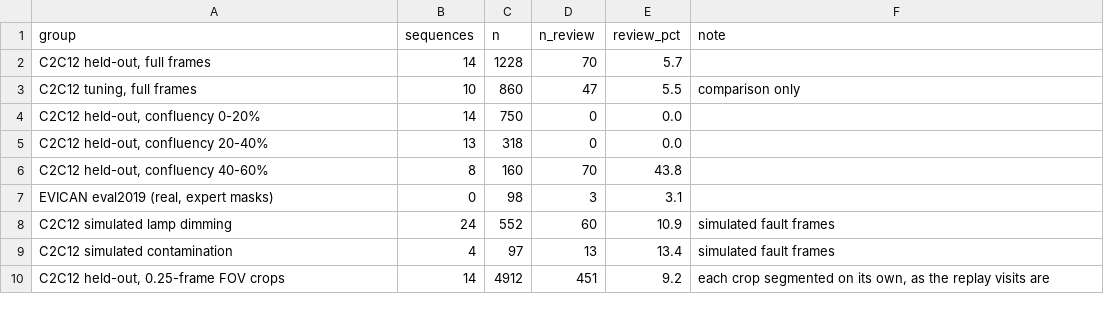
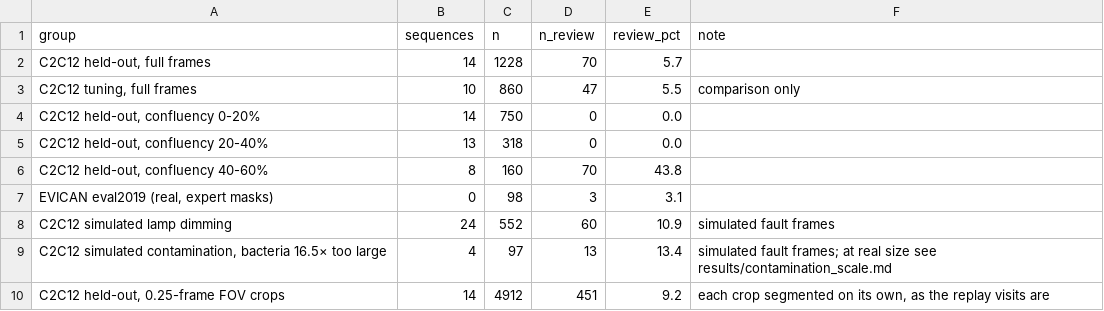
Before and after one commit to n1tishc/cultureqc, a CSV file: results/review_rate.csv, drawn as a sheet.

```diff
--- a/results/review_rate.csv
+++ b/results/review_rate.csv
@@ -8,3 +8,3 @@ group,sequences,n,n_review,review_pct,note
 C2C12 simulated lamp dimming,24,552,60,10.9,simulated fault frames
-C2C12 simulated contamination,4,97,13,13.4,simulated fault frames
+"C2C12 simulated contamination, bacteria 16.5× too large",4,97,13,13.4,simulated fault frames; at real size see results/contamination_scale.md
 "C2C12 held-out, 0.25-frame FOV crops",14,4912,451,9.2,"each crop segmented on its own, as the replay visits are"
```
Also changed, not shown: 22 other files.
